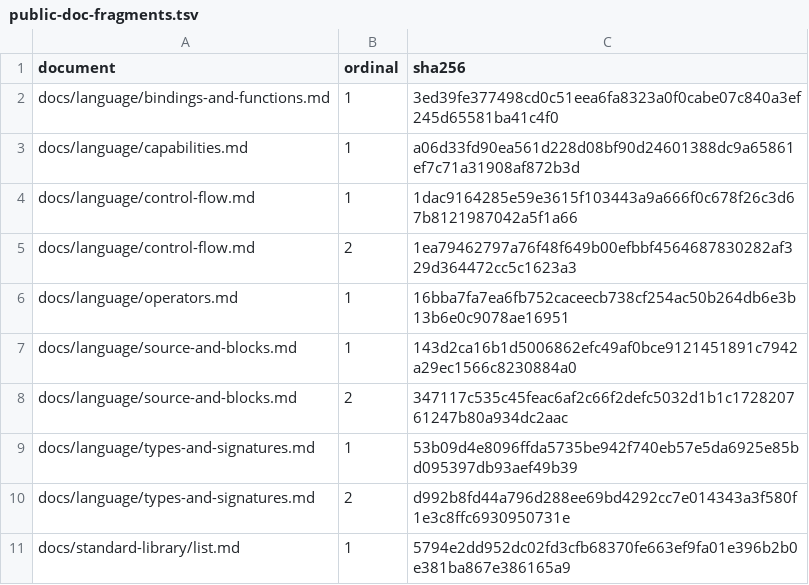
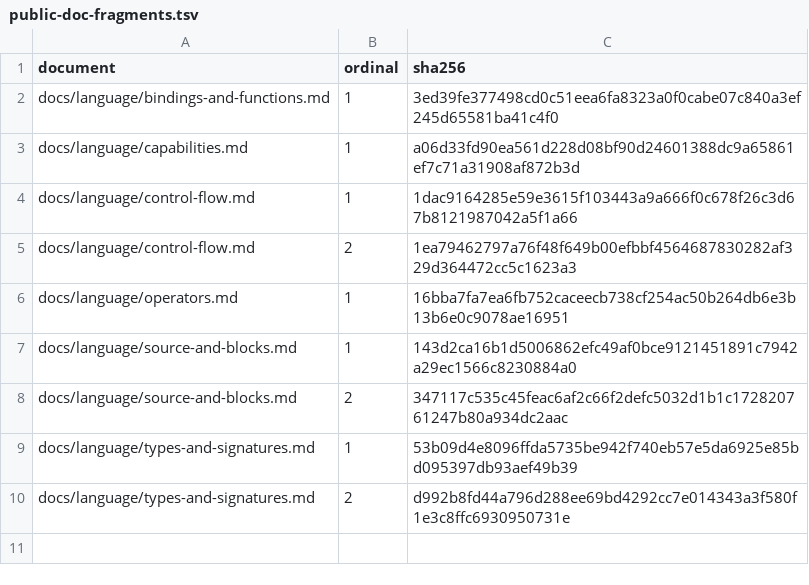
Before and after one commit to Un3qual/jazz, a TSV file: scripts/public-doc-fragments.tsv, drawn as a sheet.

```diff
--- a/scripts/public-doc-fragments.tsv
+++ b/scripts/public-doc-fragments.tsv
@@ -10,2 +10 @@ docs/language/types-and-signatures.md	1	53b09d4e8096ffda5735be942f740eb57e5da692
 docs/language/types-and-signatures.md	2	d992b8fd44a796d288ee69bd4292cc7e014343a3f580f1e3c8ffc6930950731e
-docs/standard-library/list.md	1	5794e2dd952dc02fd3cfb68370fe663ef9fa01e396b2b0e381ba867e386165a9
```
Also changed, not shown: 5 other files.
